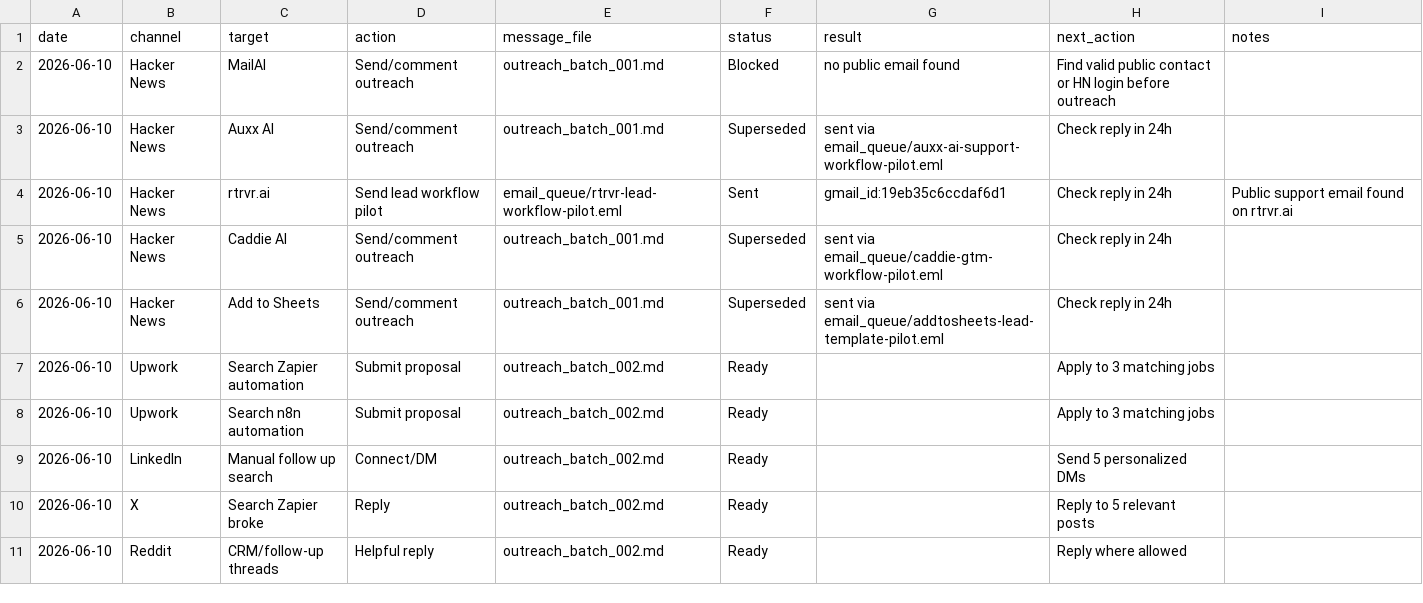
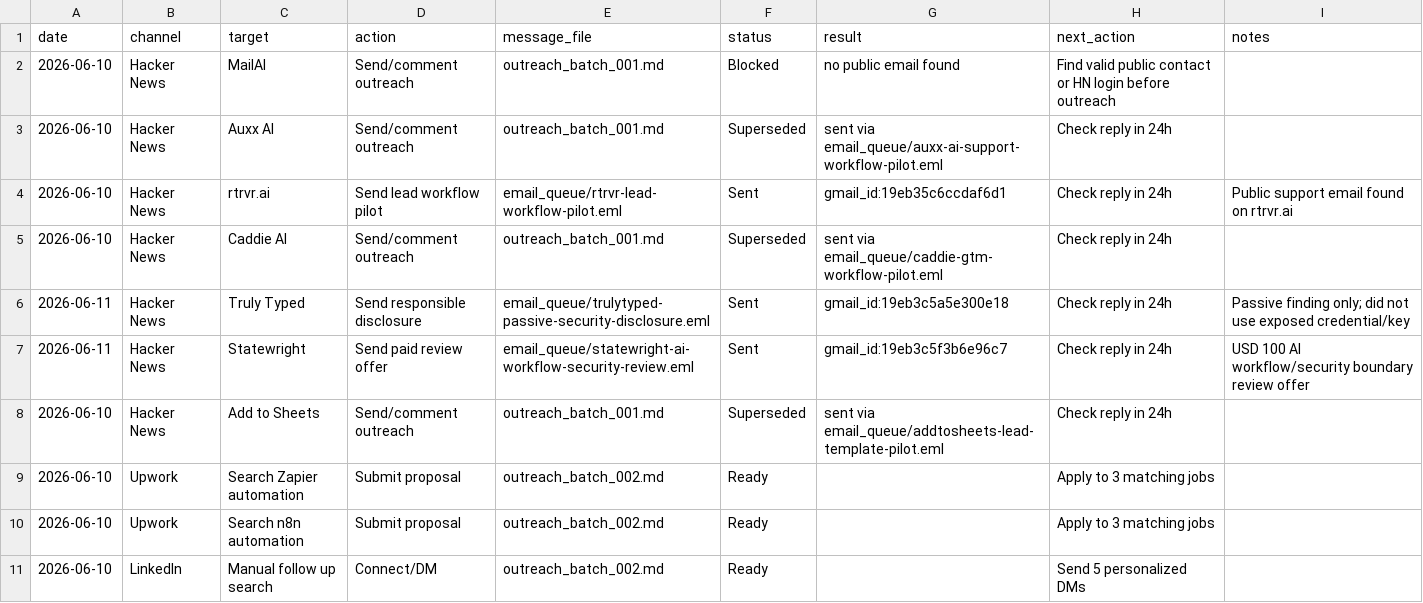
Before and after one commit to aldorizona10-glitch/quickops-ai, a CSV file: daily_action_tracker.csv, drawn as a sheet; only a part is shown; the shorter side is filled out with more unchanged rows; the diff names each change by its address in the sheet, - before the commit and + after, or states it on an @@ line.

```diff
--- a/daily_action_tracker.csv
+++ b/daily_action_tracker.csv
+row 6: 2026-06-11 | Hacker News | Truly Typed | Send responsible disclosure | email_queue/trulytyped-passive-security-disclosure.eml | Sent | gmail_id:19eb3c5a5e300e18 | Check reply in 24h | Passive finding only; did not use exposed credential/key
+row 7: 2026-06-11 | Hacker News | Statewright | Send paid review offer | email_queue/statewright-ai-workflow-security-review.eml | Sent | gmail_id:19eb3c5f3b6e96c7 | Check reply in 24h | USD 100 AI workflow/security boundary review offer
```
Also changed, not shown: bug_bounty_daily_log.csv, lead_tracker.csv, 6 other files.
